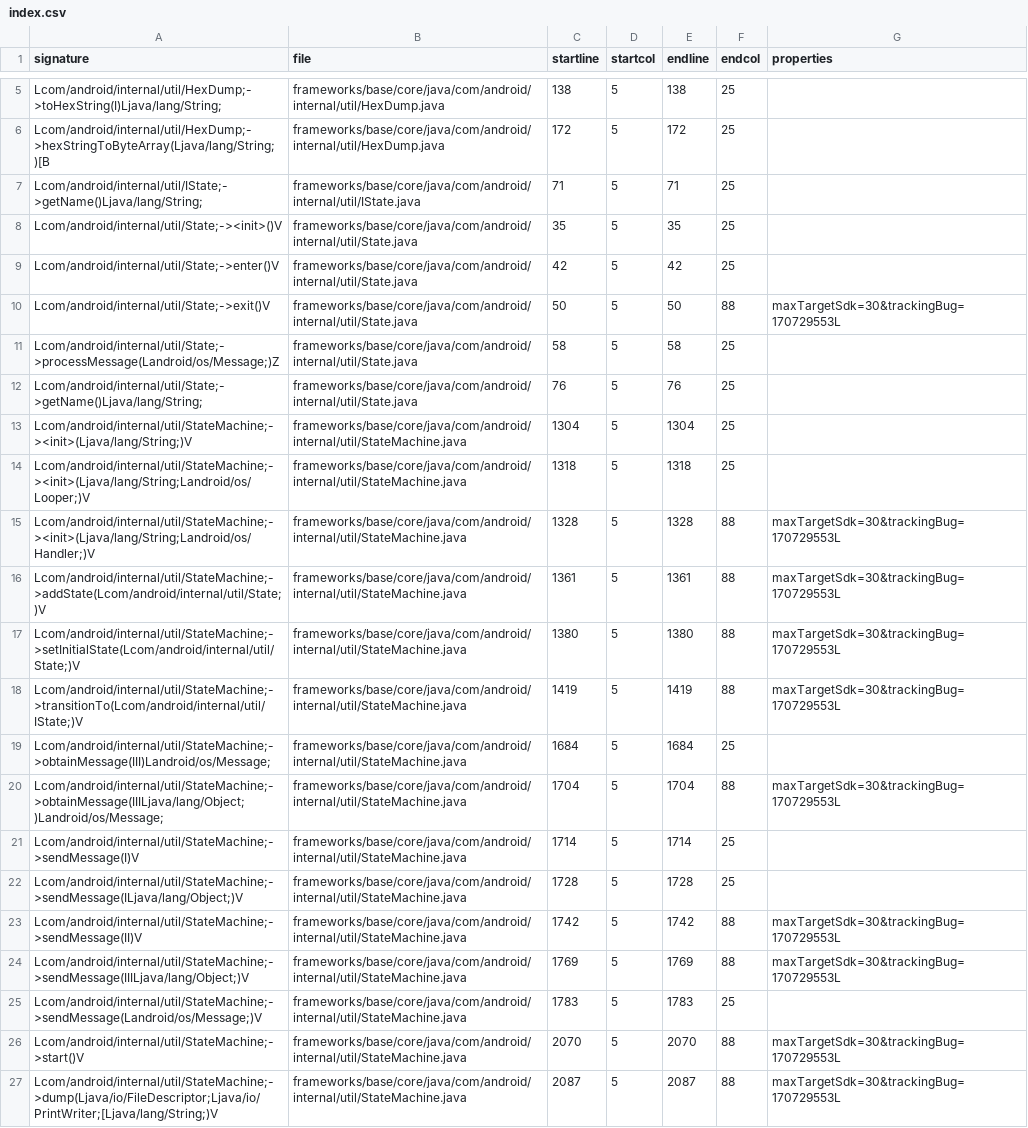
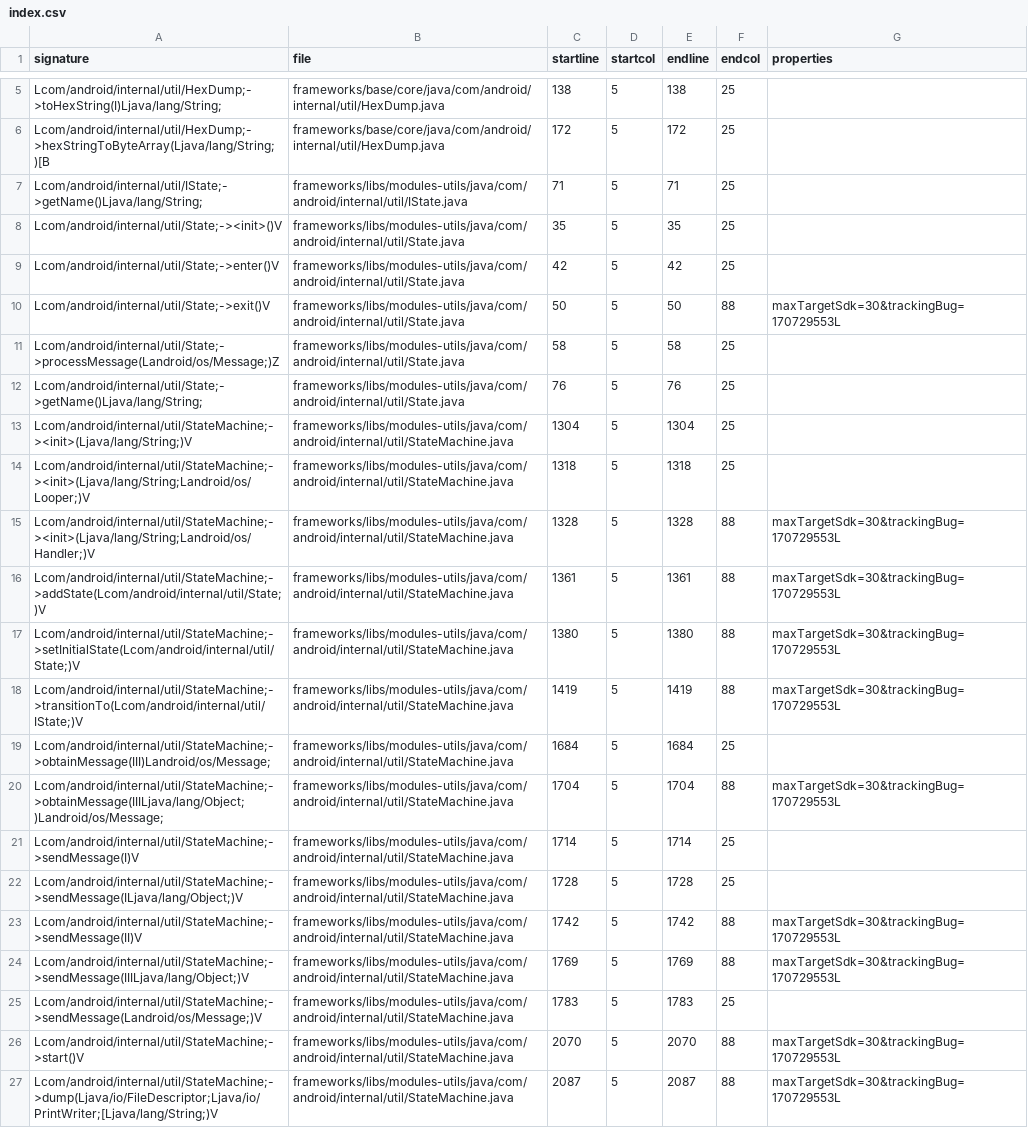
Before and after one commit to msft-mirror-aosp/platform.prebuilts.module_sdk.IPsec, a CSV file: current/hiddenapi/index.csv, drawn as a sheet; only a part is shown, gaps mark what is left out; the diff names each change by its address in the sheet, - before the commit and + after, or states it on an @@ line.

Commit message:
Drop prebuilt files to android source tree.
snapshot-creation-build-number.txt

Android.bp

LICENSE

android.net.ipsec.ike.txt

android.net.ipsec.ike_annotations.zip

android.net.ipsec.ike.srcjar

android.net.ipsec.ike-removed.txt

android.net.ipsec.ike-stubs.jar

android.net.ipsec.ike.txt

android.net.ipsec.ike_annotations.zip

android.net.ipsec.ike.srcjar

android.net.ipsec.ike-removed.txt

android.net.ipsec.ike-stubs.jar

android.net.ipsec.ike.txt

android.net.ipsec.ike_annotations.zip

android.net.ipsec.ike.srcjar

android.net.ipsec.ike-removed.txt

android.net.ipsec.ike-stubs.jar

metadata.csv

signature-patterns.csv

filtered-stub-flags.csv

filtered-flags.csv

index.csv

annotation-flags.csv

Built here: ab/T1004614

This build IS suitable for public release.

The change is generated with prebuilt drop tool.

Test: presubmit
Bug: 238423099
Change-Id: I18963eb364851b48f6db96aca6faf8c86cde291a
Merged-In: I18963eb364851b48f6db96aca6faf8c86cde291a

```diff
--- a/current/hiddenapi/index.csv
+++ b/current/hiddenapi/index.csv
-B7 (file): frameworks/base/core/java/com/android/internal/util/IState.java
+B7 (file): frameworks/libs/modules-utils/java/com/android/internal/util/IState.java
-B8:B12 (file): frameworks/base/core/java/com/android/internal/util/State.java
+B8:B12 (file): frameworks/libs/modules-utils/java/com/android/internal/util/State.java
-B13:B27 (file): frameworks/base/core/java/com/android/internal/util/StateMachine.java
+B13:B27 (file): frameworks/libs/modules-utils/java/com/android/internal/util/StateMachine.java
```
Also changed, not shown: current/hiddenapi/filtered-flags.csv, current/hiddenapi/filtered-stub-flags.csv, 7 other files.
